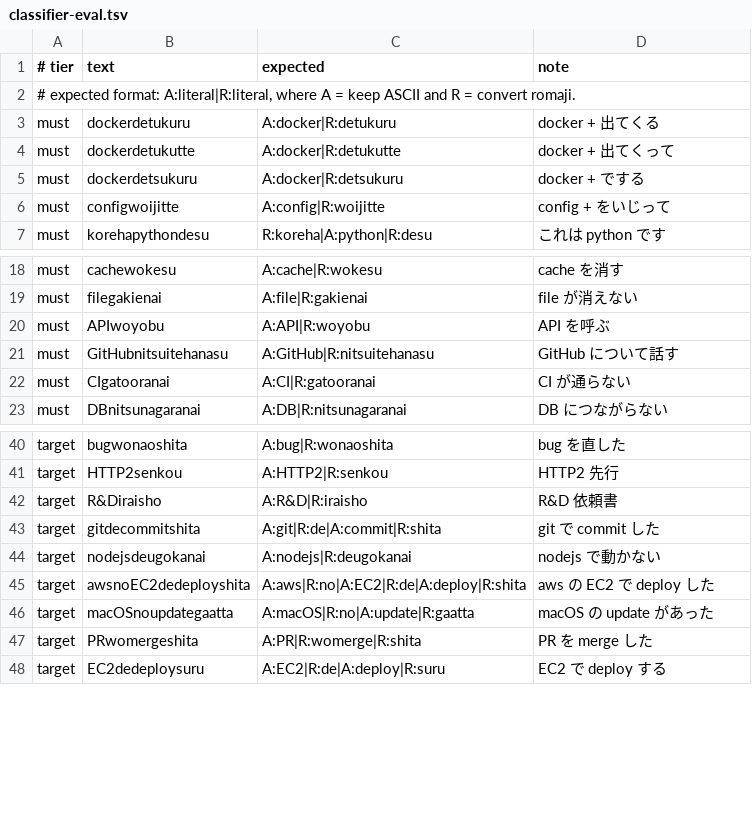
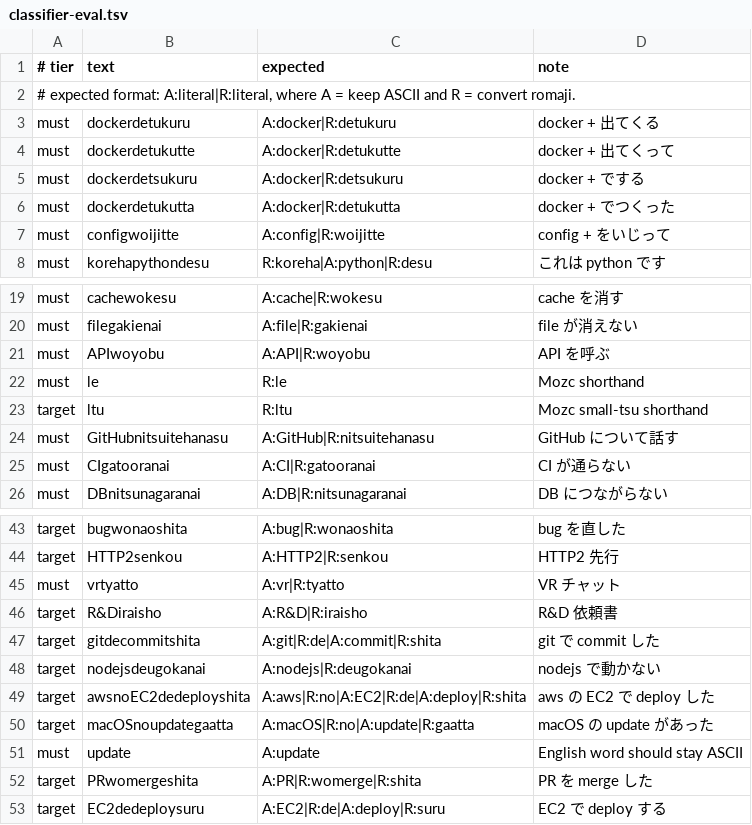
Before and after one commit to noatdk/modore, a TSV file: tools/data/classifier-eval.tsv, drawn as a sheet; only a part is shown, gaps mark what is left out.

Commit message:
classifier: split impossible ASCII prefixes before romaji scoring

```diff
--- a/tools/data/classifier-eval.tsv
+++ b/tools/data/classifier-eval.tsv
@@ -5,2 +5,3 @@ must	dockerdetukutte	A:docker|R:detukutte	docker + 出てくって
 must	dockerdetsukuru	A:docker|R:detsukuru	docker + でする
+must	dockerdetukutta	A:docker|R:detukutta	docker + でつくった
 must	configwoijitte	A:config|R:woijitte	config + をいじって
@@ -20,2 +21,4 @@ must	filegakienai	A:file|R:gakienai	file が消えない
 must	APIwoyobu	A:API|R:woyobu	API を呼ぶ
+must	le	R:le	Mozc shorthand
+target	ltu	R:ltu	Mozc small-tsu shorthand
 must	GitHubnitsuitehanasu	A:GitHub|R:nitsuitehanasu	GitHub について話す
@@ -41,2 +44,3 @@ target	bugwonaoshita	A:bug|R:wonaoshita	bug を直した
 target	HTTP2senkou	A:HTTP2|R:senkou	HTTP2 先行
+must	vrtyatto	A:vr|R:tyatto	VR チャット
 target	R&Diraisho	A:R&D|R:iraisho	R&D 依頼書
@@ -46,2 +50,3 @@ target	awsnoEC2dedeployshita	A:aws|R:no|A:EC2|R:de|A:deploy|R:shita	aws の EC2
 target	macOSnoupdategaatta	A:macOS|R:no|A:update|R:gaatta	macOS の update があった
+must	update	A:update	English word should stay ASCII
 target	PRwomergeshita	A:PR|R:womerge|R:shita	PR を merge した
```
Also changed, not shown: 4 other files.
